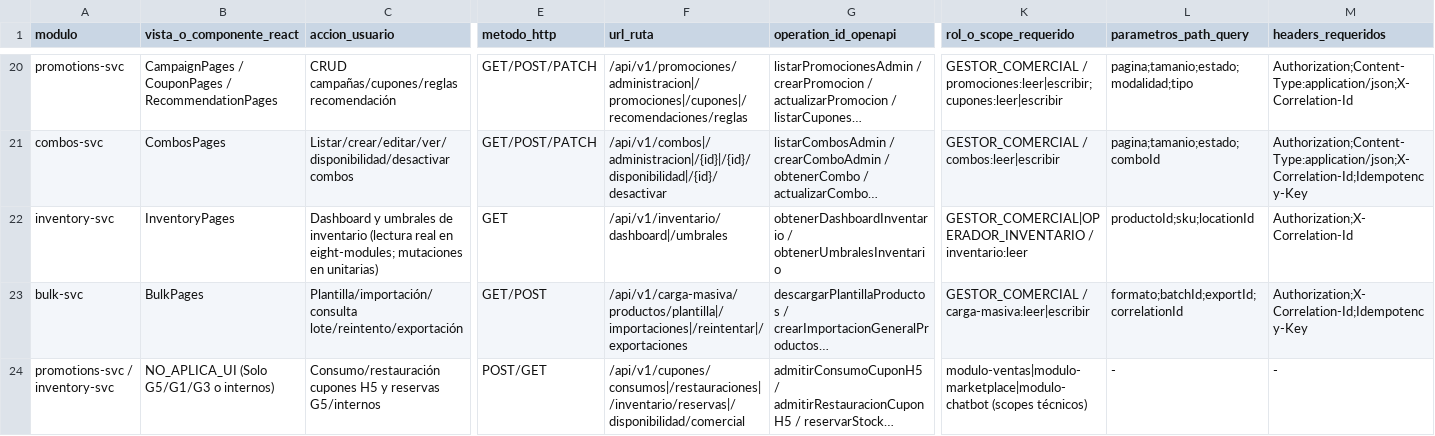
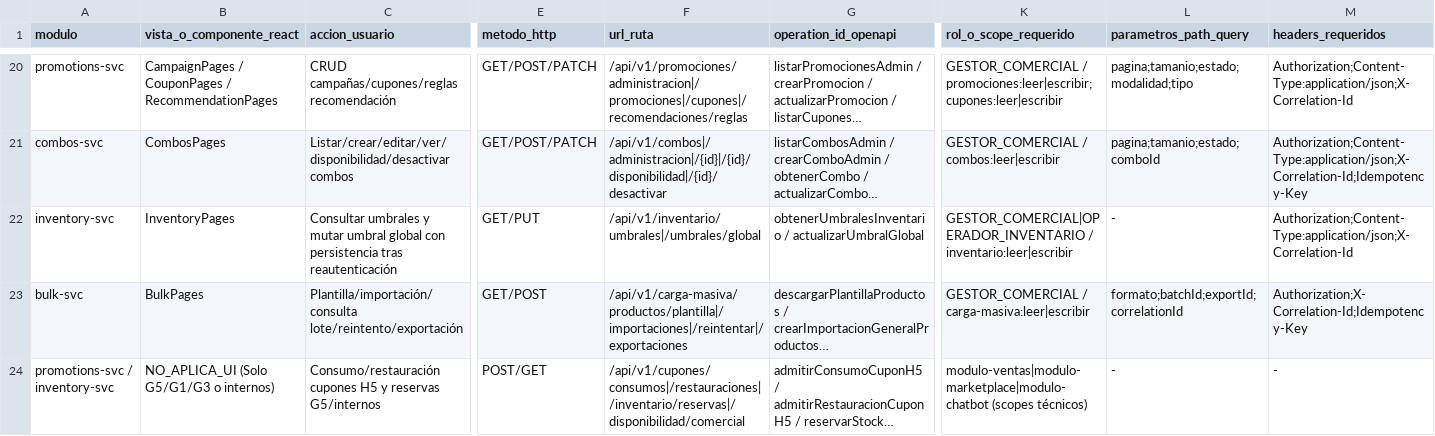
Before and after one commit to Taller-SW-Web/G6-Productos-Ofertas-docs, a CSV file: hitos/h5/MATRIZ_INTEGRACION_FRONTEND_BACKEND_H5_R2.csv, drawn as a sheet; only a part is shown, gaps mark what is left out; long unchanged cells end in …; the diff covers the shown part only; the diff names each change by its address in the sheet, - before the commit and + after, or states it on an @@ line.

```diff
--- a/hitos/h5/MATRIZ_INTEGRACION_FRONTEND_BACKEND_H5_R2.csv
+++ b/hitos/h5/MATRIZ_INTEGRACION_FRONTEND_BACKEND_H5_R2.csv
-C22 (accion_usuario): Dashboard y umbrales de inventario (lectura real en eight-modules; mutaciones en unitarias)
+C22 (accion_usuario): Consultar umbrales y mutar umbral global con persistencia tras reautenticación
-E22 (metodo_http): GET
+E22 (metodo_http): GET/PUT
-F22 (url_ruta): /api/v1/inventario/dashboard|/umbrales
+F22 (url_ruta): /api/v1/inventario/umbrales|/umbrales/global
-G22 (operation_id_openapi): obtenerDashboardInventario / obtenerUmbralesInventario
+G22 (operation_id_openapi): obtenerUmbralesInventario / actualizarUmbralGlobal
-K22 (rol_o_scope_requerido): GESTOR_COMERCIAL|OPERADOR_INVENTARIO / inventario:leer
+K22 (rol_o_scope_requerido): GESTOR_COMERCIAL|OPERADOR_INVENTARIO / inventario:leer|escribir
-L22 (parametros_path_query): productoId;sku;locationId
+L22 (parametros_path_query): -
-M22 (headers_requeridos): Authorization;X-Correlation-Id
+M22 (headers_requeridos): Authorization;Content-Type:application/json;X-Correlation-Id
```
Also changed, not shown: 3 edited cells elsewhere in this file, hitos/h5/MATRIZ_SEGURIDAD_G7_H5_R2.csv, 1 other file.
